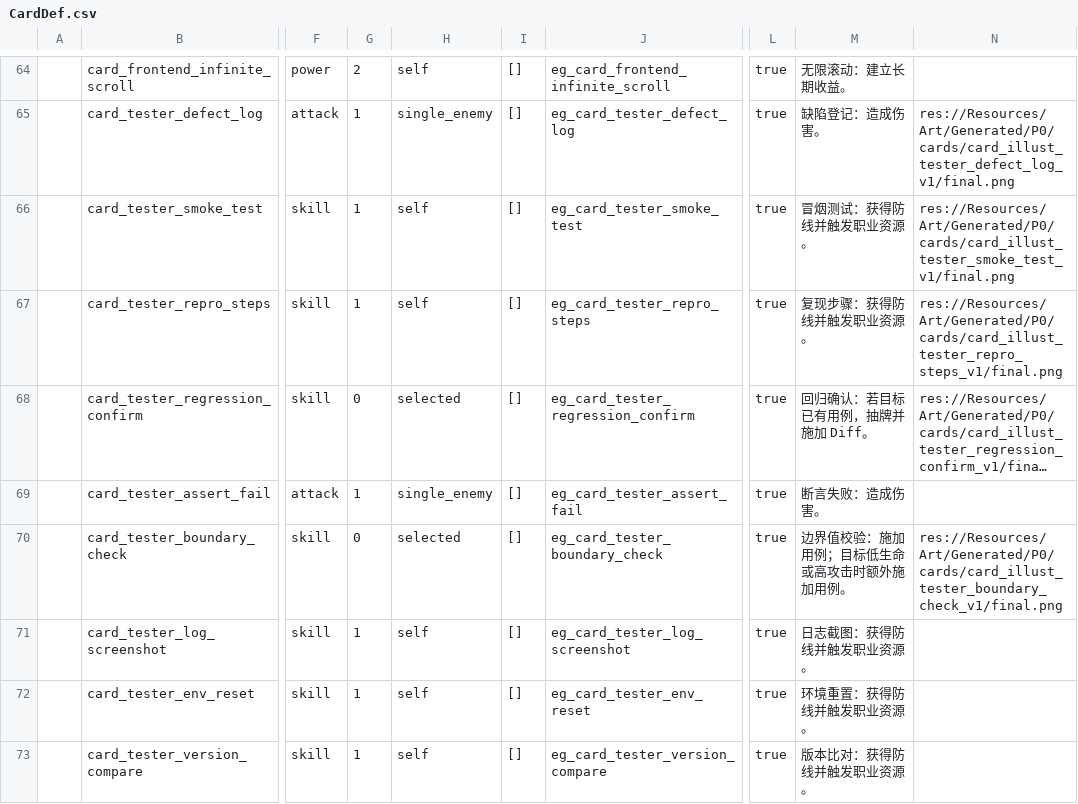
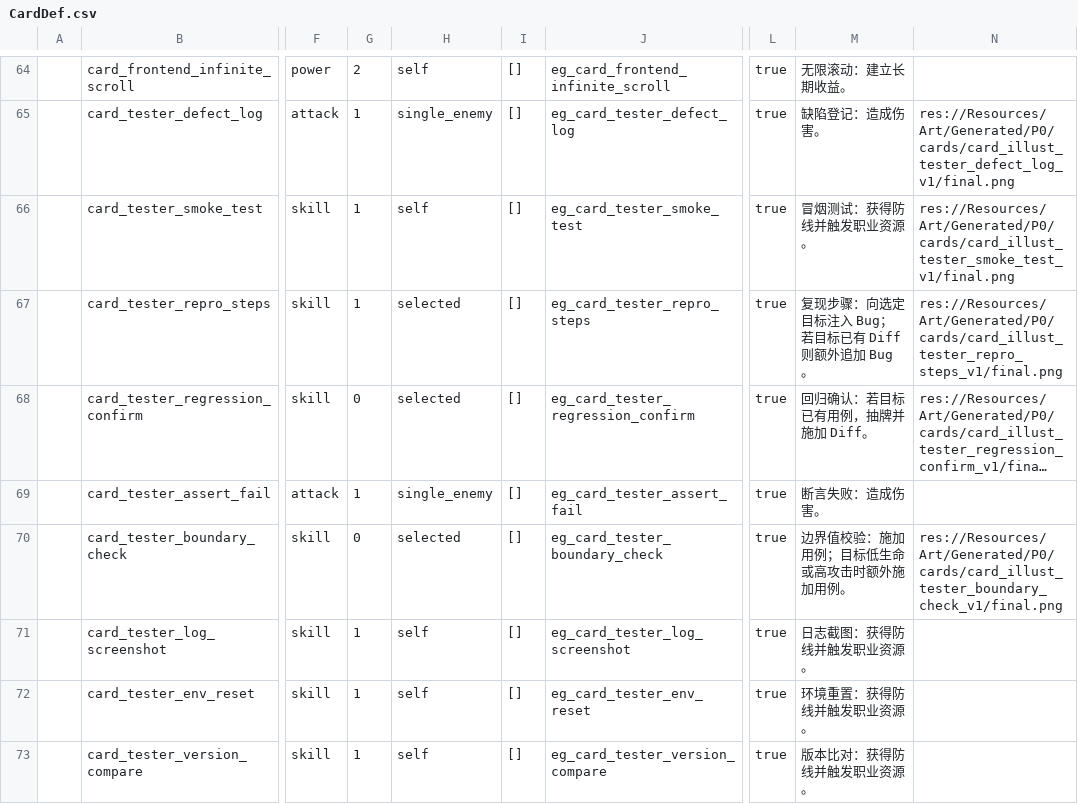
Before and after one commit to k1ngr4m/withgai, a CSV file: DataTables/Datas/CardDef.csv, drawn as a sheet; only a part is shown, gaps mark what is left out; long unchanged cells end in …; the diff names each change by its address in the sheet, - before the commit and + after, or states it on an @@ line.

```diff
--- a/DataTables/Datas/CardDef.csv
+++ b/DataTables/Datas/CardDef.csv
-H67: self
+H67: selected
-M67: 复现步骤：获得防线并触发职业资源。
+M67: 复现步骤：向选定目标注入 Bug；若目标已有 Diff 则额外追加 Bug。
```
Also changed, not shown: DataTables/Datas/EffectEntryDef.csv, DataTables/Datas/EffectGroupDef.csv, 7 other files.
